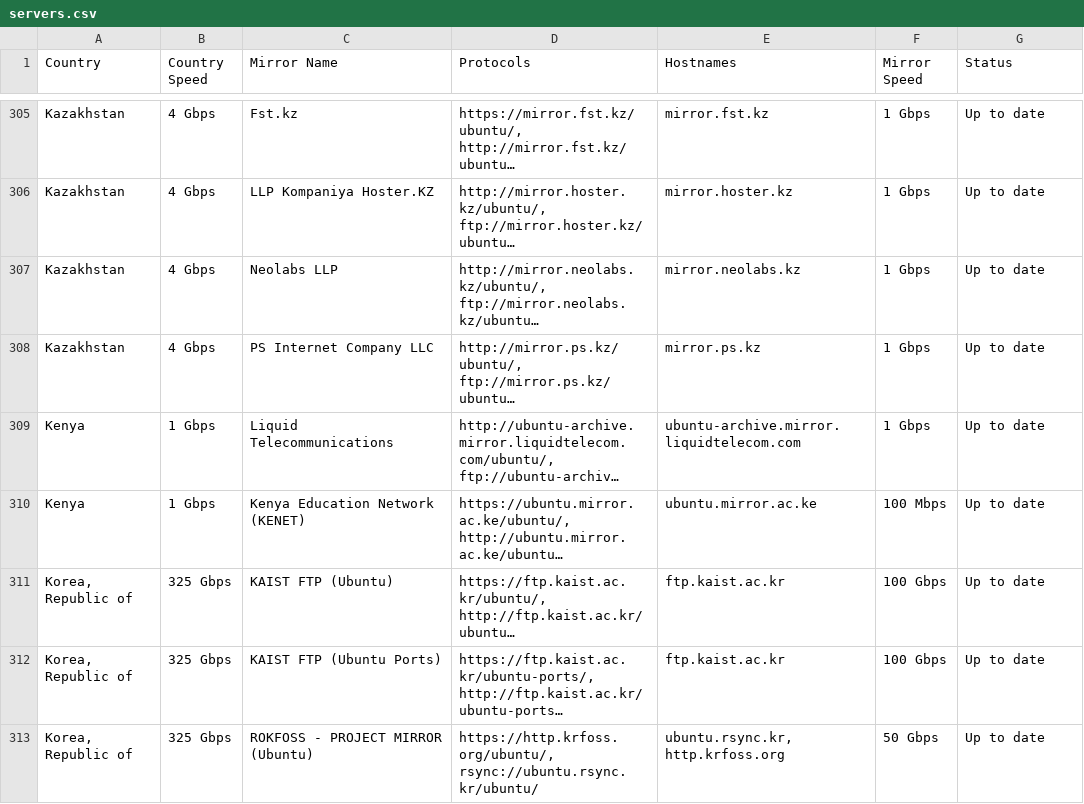
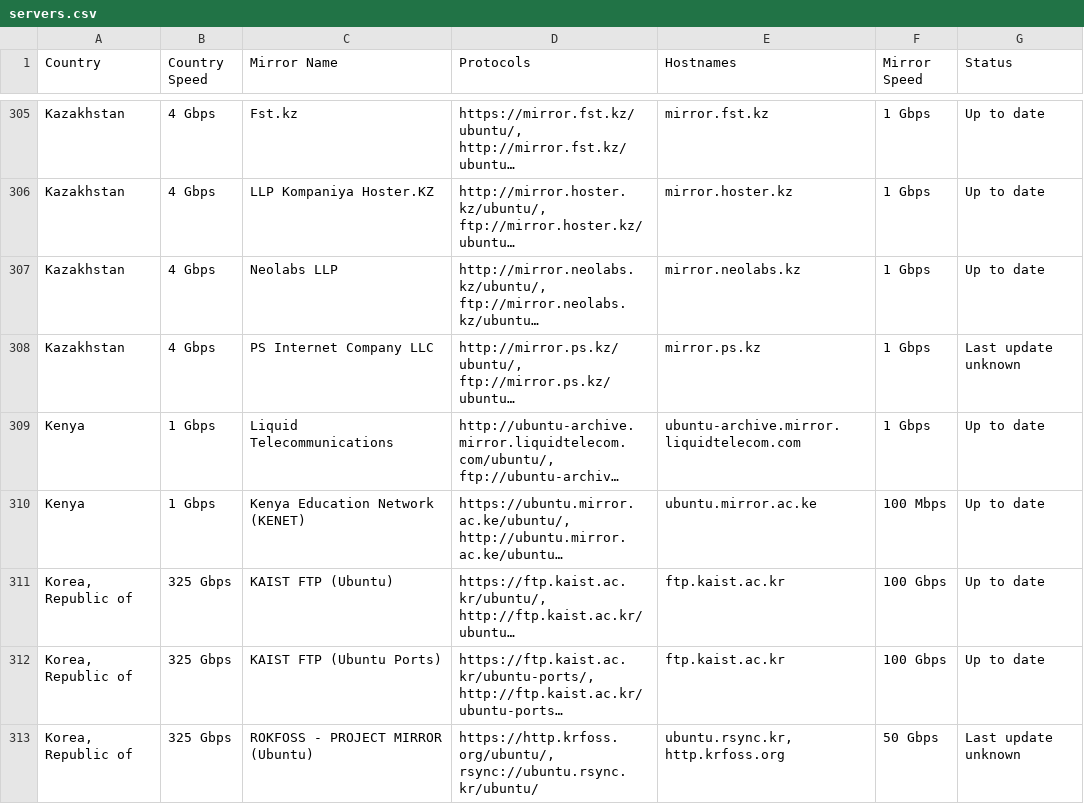
Before and after one commit to crazyuploader/Ubuntu-Mirrors-Scraper, a CSV file: data/mirrors/archive/servers.csv, drawn as a sheet; only a part is shown, gaps mark what is left out; long unchanged cells end in …; the diff covers the shown part only; the diff names each change by its address in the sheet, - before the commit and + after, or states it on an @@ line.

```diff
--- a/data/mirrors/archive/servers.csv
+++ b/data/mirrors/archive/servers.csv
-G308 (Status): Up to date
+G308 (Status): Last update unknown
-G313 (Status): Up to date
+G313 (Status): Last update unknown
```
Also changed, not shown: 62 edited cells elsewhere in this file, data/mirrors/cd/servers.csv, 4 other files.
